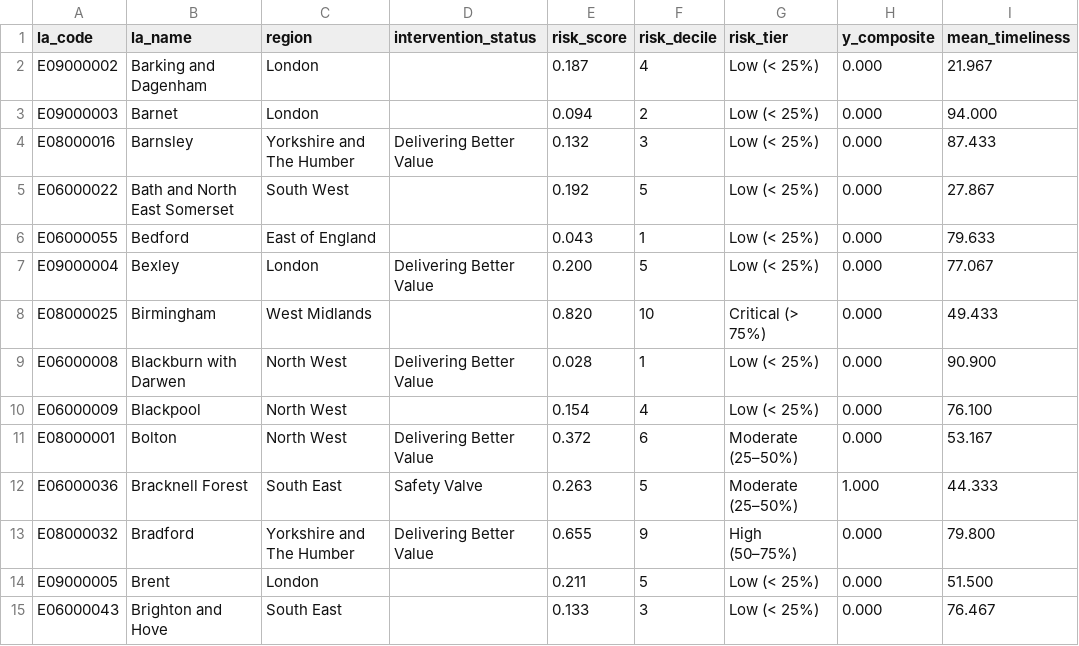
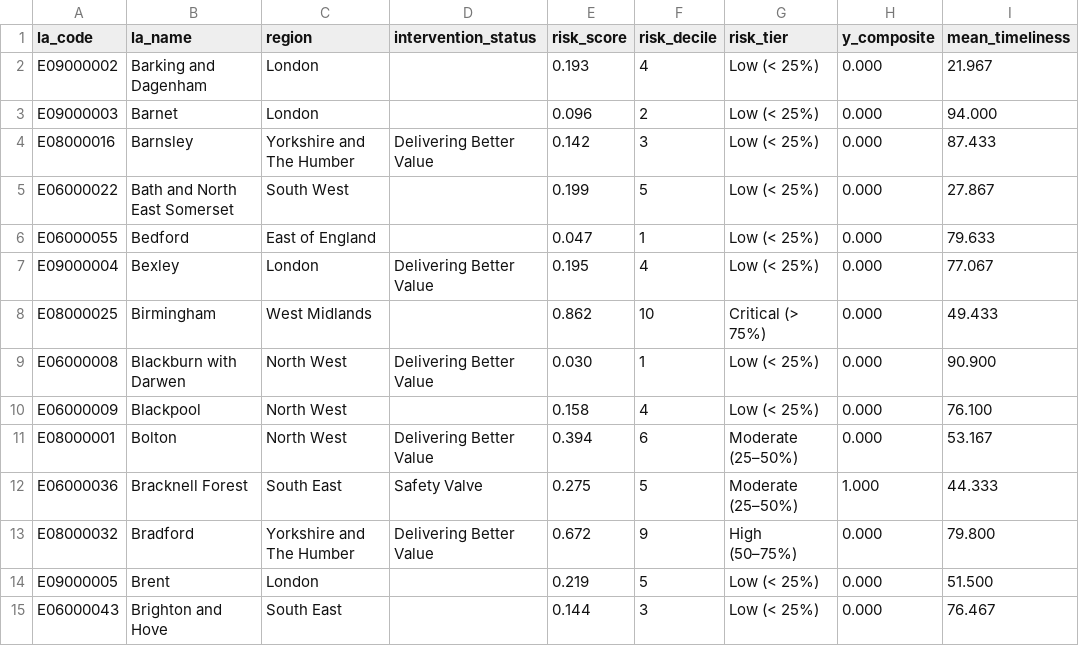
Before and after one commit to Kali89/la-send-analysis, a CSV file: outputs/tables/la_risk_scores_2024.csv, drawn as a sheet; only a part is shown; the diff covers the shown part only; the diff names each change by its address in the sheet, - before the commit and + after, or states it on an @@ line.

```diff
--- a/outputs/tables/la_risk_scores_2024.csv
+++ b/outputs/tables/la_risk_scores_2024.csv
-E2 (risk_score): 0.187
+E2 (risk_score): 0.193
-E3 (risk_score): 0.094
+E3 (risk_score): 0.096
-E4 (risk_score): 0.132
+E4 (risk_score): 0.142
-E5 (risk_score): 0.192
+E5 (risk_score): 0.199
-E6 (risk_score): 0.043
+E6 (risk_score): 0.047
-E7 (risk_score): 0.200
+E7 (risk_score): 0.195
-F7 (risk_decile): 5
+F7 (risk_decile): 4
-E8 (risk_score): 0.820
+E8 (risk_score): 0.862
-E9 (risk_score): 0.028
+E9 (risk_score): 0.030
-E10 (risk_score): 0.154
+E10 (risk_score): 0.158
-E11 (risk_score): 0.372
+E11 (risk_score): 0.394
-E12 (risk_score): 0.263
+E12 (risk_score): 0.275
-E13 (risk_score): 0.655
+E13 (risk_score): 0.672
-E14 (risk_score): 0.211
+E14 (risk_score): 0.219
-E15 (risk_score): 0.133
+E15 (risk_score): 0.144
```
Also changed, not shown: 1 added row, 1 removed row and 144 edited cells elsewhere in this file, outputs/tables/la_capacity_2024.csv, outputs/tables/la_lsoa_distances.csv, 45 other files.
